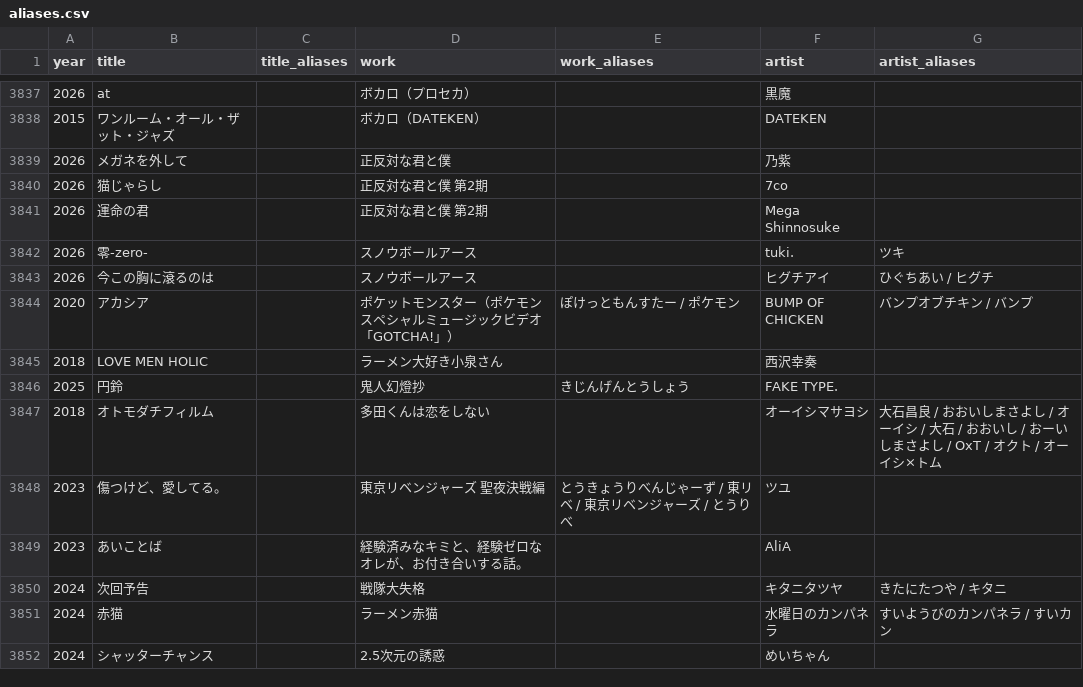
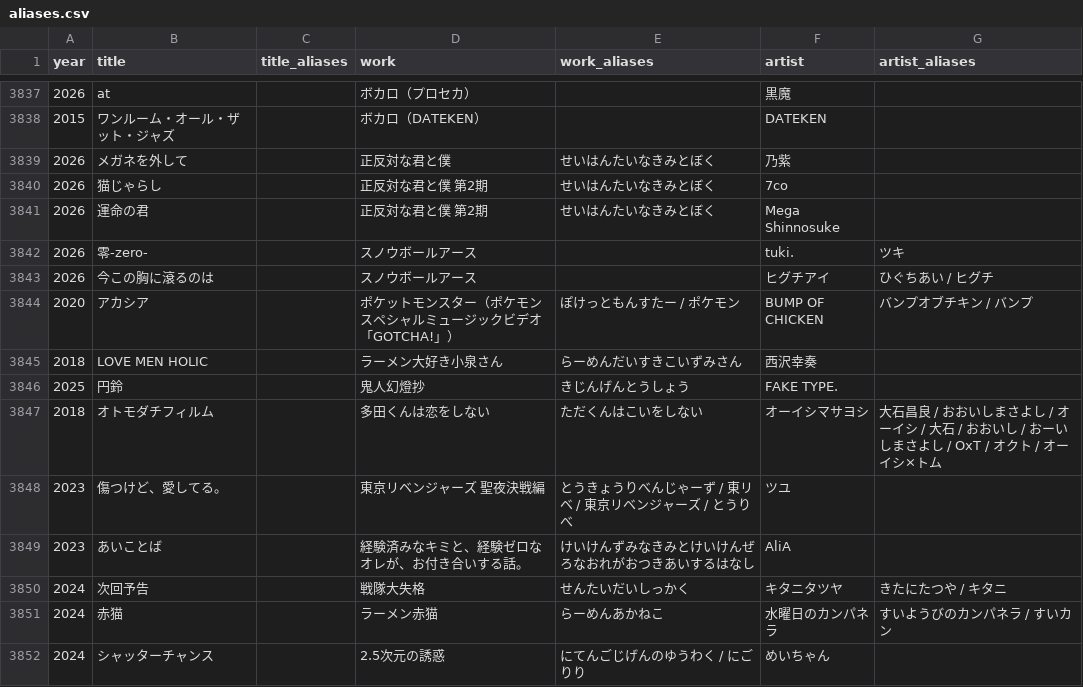
Before and after one commit to millskn-beep/intro-don-jpop, a CSV file: data/aliases.csv, drawn as a sheet; only a part is shown, gaps mark what is left out; the diff covers the shown part only.

```diff
--- a/data/aliases.csv
+++ b/data/aliases.csv
@@ -3838,5 +3838,5 @@
 2015,ワンルーム・オール・ザット・ジャズ,,ボカロ（DATEKEN）,,DATEKEN,
-2026,メガネを外して,,正反対な君と僕,,乃紫,
-2026,猫じゃらし,,正反対な君と僕 第2期,,7co,
-2026,運命の君,,正反対な君と僕 第2期,,Mega Shinnosuke,
+2026,メガネを外して,,正反対な君と僕,せいはんたいなきみとぼく,乃紫,
+2026,猫じゃらし,,正反対な君と僕 第2期,せいはんたいなきみとぼく,7co,
+2026,運命の君,,正反対な君と僕 第2期,せいはんたいなきみとぼく,Mega Shinnosuke,
 2026,零-zero-,,スノウボールアース,,tuki.,ツキ
@@ -3844,9 +3844,9 @@
 2020,アカシア,,ポケットモンスター（ポケモン スペシャルミュージックビデオ「GOTCHA!」）,ぽけっともんすたー / ポケモン,BUMP OF CHICKEN,バンプオブチキン / バンプ
-2018,LOVE MEN HOLIC,,ラーメン大好き小泉さん,,西沢幸奏,
+2018,LOVE MEN HOLIC,,ラーメン大好き小泉さん,らーめんだいすきこいずみさん,西沢幸奏,
 2025,円鈴,,鬼人幻燈抄,きじんげんとうしょう,FAKE TYPE.,
-2018,オトモダチフィルム,,多田くんは恋をしない,,オーイシマサヨシ,大石昌良 / おおいしまさよし / オーイシ / 大石 / おおいし / おーいしまさよし / OxT / オクト / オーイシ×トム
+2018,オトモダチフィルム,,多田くんは恋をしない,ただくんはこいをしない,オーイシマサヨシ,大石昌良 / おおいしまさよし / オーイシ / 大石 / おおいし / おーいしまさよし / OxT / オクト / オーイシ×トム
 2023,傷つけど、愛してる。,,東京リベンジャーズ 聖夜決戦編,とうきょうりべんじゃーず / 東リベ / 東京リベンジャーズ / とうりべ,ツユ,
-2023,あいことば,,経験済みなキミと、経験ゼロなオレが、お付き合いする話。,,AliA,
-2024,次回予告,,戦隊大失格,,キタニタツヤ,きたにたつや / キタニ
-2024,赤猫,,ラーメン赤猫,,水曜日のカンパネラ,すいようびのカンパネラ / すいカン
-2024,シャッターチャンス,,2.5次元の誘惑,,めいちゃん,
+2023,あいことば,,経験済みなキミと、経験ゼロなオレが、お付き合いする話。,けいけんずみなきみとけいけんぜろなおれがおつきあいするはなし,AliA,
+2024,次回予告,,戦隊大失格,せんたいだいしっかく,キタニタツヤ,きたにたつや / キタニ
+2024,赤猫,,ラーメン赤猫,らーめんあかねこ,水曜日のカンパネラ,すいようびのカンパネラ / すいカン
+2024,シャッターチャンス,,2.5次元の誘惑,にてんごじげんのゆうわく / にごりり,めいちゃん,
```
Also changed, not shown: 12 added rows and 54 edited cells elsewhere in this file, 8 other files.
